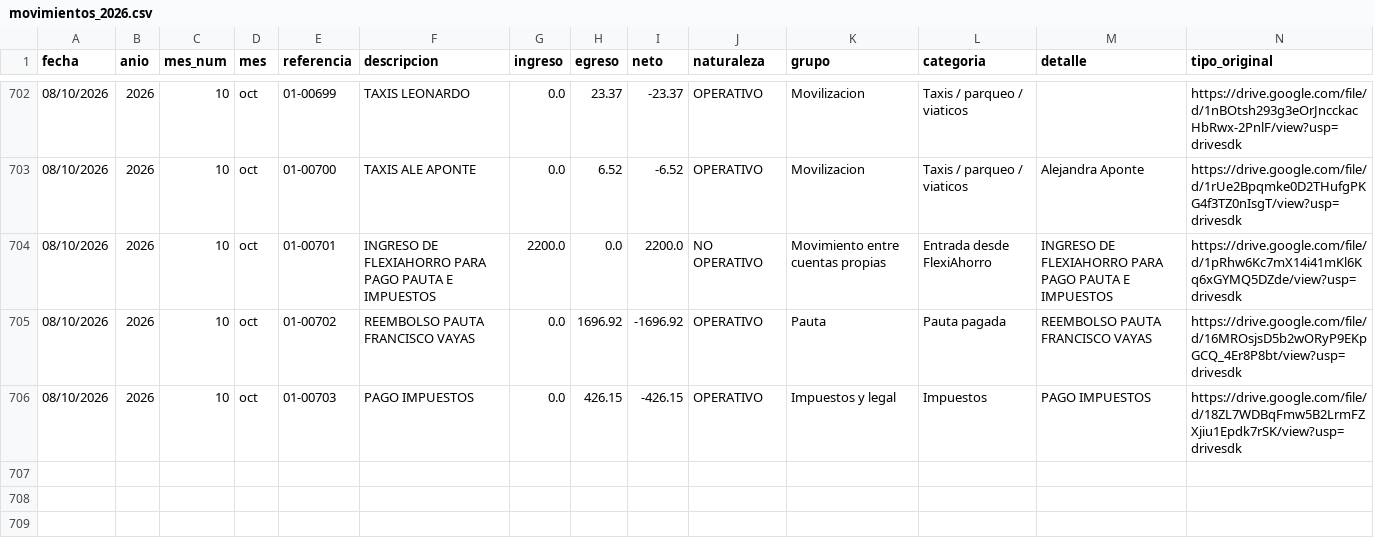
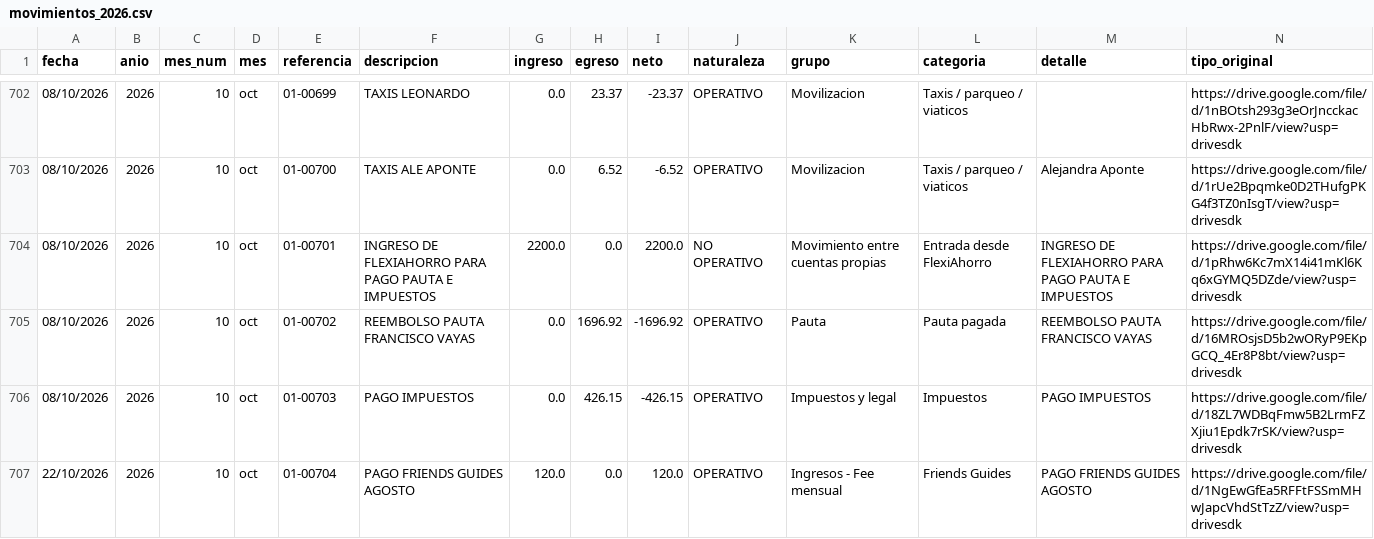
Before and after one commit to fvayas/finanzas-agencia, a CSV file: movimientos_2026.csv, drawn as a sheet; only a part is shown, gaps mark what is left out; the diff names each change by its address in the sheet, - before the commit and + after, or states it on an @@ line.

```diff
--- a/movimientos_2026.csv
+++ b/movimientos_2026.csv
+row 707: 22/10/2026 | 2026 | 10 | oct | 01-00704 | PAGO FRIENDS GUIDES AGOSTO | 120.0 | 0.0 | 120.0 | OPERATIVO | Ingresos - Fee mensual | Friends Guides | PAGO FRIENDS GUIDES AGOSTO | https://drive.google.com/file/d/1NgEwGfEa5RFFtFSSmMHwJapcVhdStTzZ/view?usp=drivesdk
```
Also changed, not shown: 2026.csv, 4 other files.
